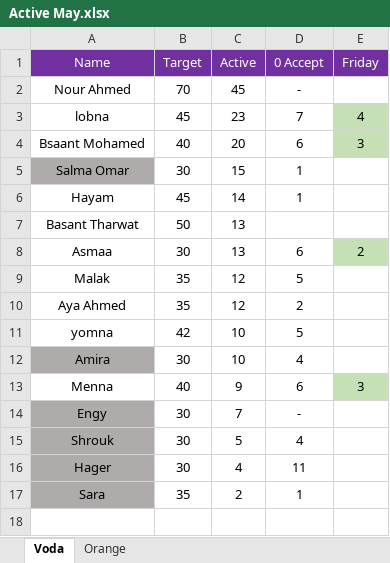
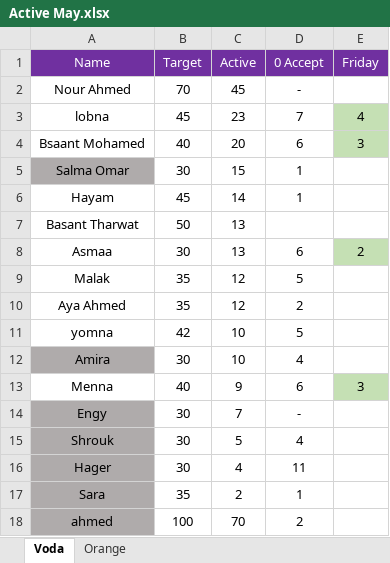
Before and after one commit to ahmadhossam24/payroll_best, an Excel workbook: Active May.xlsx, sheet Voda, drawn as a sheet; values as stored, in another font and other column widths than the file's, no borders; the diff names each change by its address in the sheet, - before the commit and + after, or states it on an @@ line.

```diff
--- a/Active May.xlsx (sheet Voda)
+++ b/Active May.xlsx (sheet Voda)
+row 18: ahmed | 100 | 70 | 2
```
Also changed, not shown: 8 other files.
